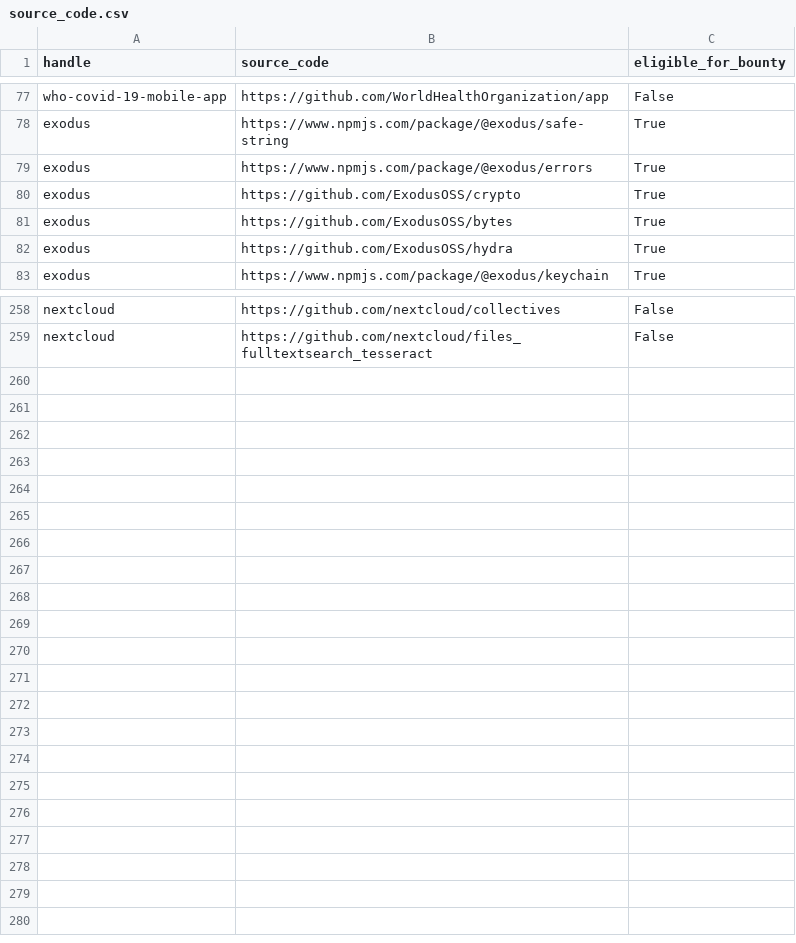
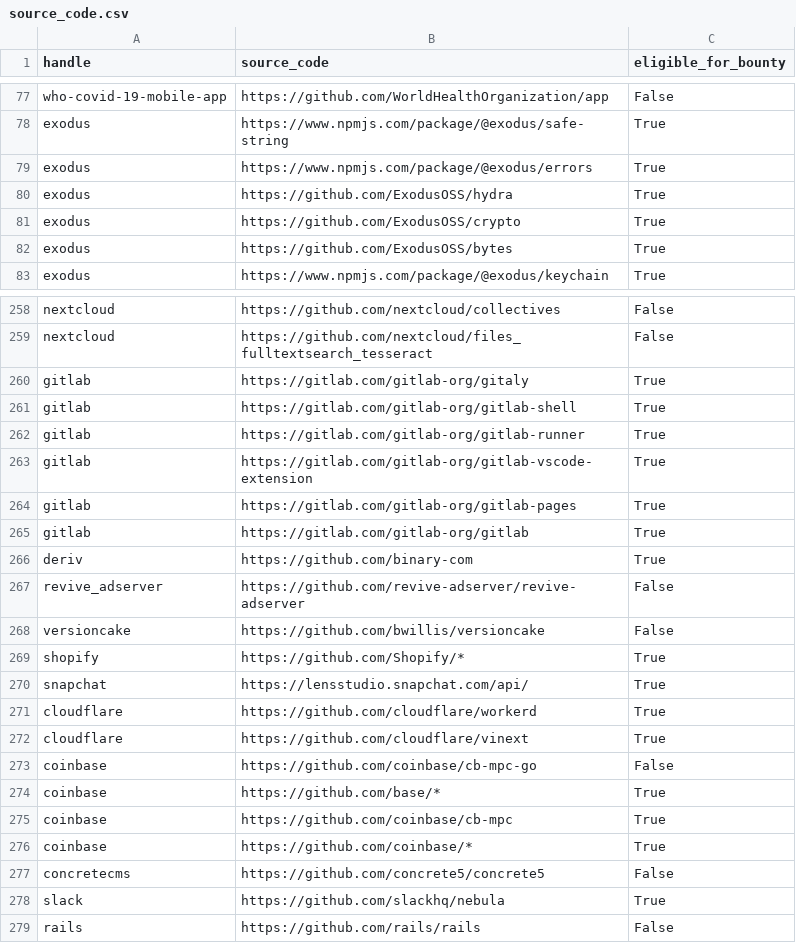
Before and after one commit to goldenring06/h1domains, a CSV file: source_code.csv, drawn as a sheet; only a part is shown, gaps mark what is left out; the diff covers the shown part only.

```diff
--- a/source_code.csv
+++ b/source_code.csv
@@ -79,5 +79,5 @@ exodus,https://www.npmjs.com/package/@exodus/safe-string,True
 exodus,https://www.npmjs.com/package/@exodus/errors,True
+exodus,https://github.com/ExodusOSS/hydra,True
 exodus,https://github.com/ExodusOSS/crypto,True
 exodus,https://github.com/ExodusOSS/bytes,True
-exodus,https://github.com/ExodusOSS/hydra,True
 exodus,https://www.npmjs.com/package/@exodus/keychain,True
@@ -259 +259,21 @@ nextcloud,https://github.com/nextcloud/collectives,False
 nextcloud,https://github.com/nextcloud/files_fulltextsearch_tesseract,False
+gitlab,https://gitlab.com/gitlab-org/gitaly,True
+gitlab,https://gitlab.com/gitlab-org/gitlab-shell,True
+gitlab,https://gitlab.com/gitlab-org/gitlab-runner,True
+gitlab,https://gitlab.com/gitlab-org/gitlab-vscode-extension,True
+gitlab,https://gitlab.com/gitlab-org/gitlab-pages,True
+gitlab,https://gitlab.com/gitlab-org/gitlab,True
+deriv,https://github.com/binary-com,True
+revive_adserver,https://github.com/revive-adserver/revive-adserver,False
+versioncake,https://github.com/bwillis/versioncake,False
+shopify,https://github.com/Shopify/*,True
+snapchat,https://lensstudio.snapchat.com/api/,True
+cloudflare,https://github.com/cloudflare/workerd,True
+cloudflare,https://github.com/cloudflare/vinext,True
+coinbase,https://github.com/coinbase/cb-mpc-go,False
+coinbase,https://github.com/base/*,True
+coinbase,https://github.com/coinbase/cb-mpc,True
+coinbase,https://github.com/coinbase/*,True
+concretecms,https://github.com/concrete5/concrete5,False
+slack,https://github.com/slackhq/nebula,True
+rails,https://github.com/rails/rails,False
```
Also changed, not shown: 35 moved rows elsewhere in this file, 6 other files.
